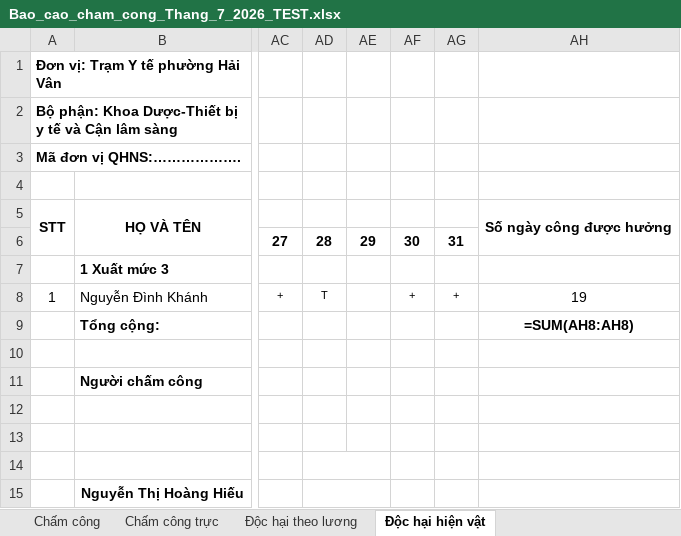
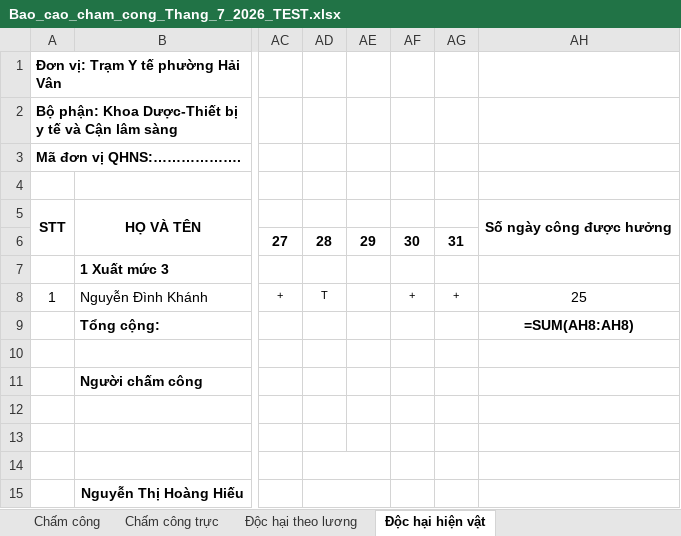
Before and after one commit to quoctri1802/tythaivan, an Excel workbook: Bao_cao_cham_cong_Thang_7_2026_TEST.xlsx, sheet Độc hại hiện vật, drawn as a sheet; only a part is shown, gaps mark what is left out; values as stored, in another font and other column widths than the file's, no borders; formulas without a stored value are shown as written; the diff names each change by its address in the sheet, - before the commit and + after, or states it on an @@ line.

```diff
--- a/Bao_cao_cham_cong_Thang_7_2026_TEST.xlsx (sheet Độc hại hiện vật)
+++ b/Bao_cao_cham_cong_Thang_7_2026_TEST.xlsx (sheet Độc hại hiện vật)
-AH8: 19
+AH8: 25
```
Also changed, not shown: 3 other files.
